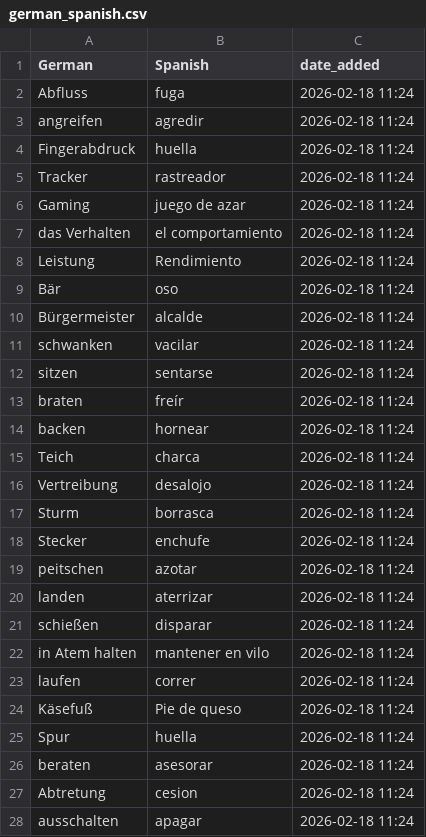
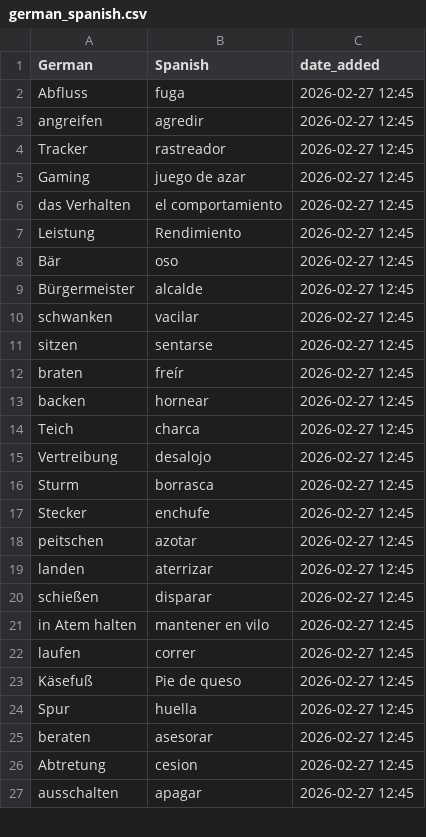
Before and after one commit to nwulkow/personalized_vocab_coach, a CSV file: word_lists/german_spanish.csv, drawn as a sheet; only a part is shown; the diff covers the shown part only.

```diff
--- a/word_lists/german_spanish.csv
+++ b/word_lists/german_spanish.csv
@@ -1,28 +1,27 @@
 German,Spanish,date_added
-Abfluss,fuga,2026-02-18 11:24
-angreifen,agredir,2026-02-18 11:24
-Fingerabdruck,huella,2026-02-18 11:24
-Tracker,rastreador,2026-02-18 11:24
-Gaming,juego de azar,2026-02-18 11:24
-das Verhalten,el comportamiento,2026-02-18 11:24
-Leistung,Rendimiento,2026-02-18 11:24
-Bär,oso,2026-02-18 11:24
-Bürgermeister,alcalde,2026-02-18 11:24
-schwanken,vacilar,2026-02-18 11:24
-sitzen,sentarse,2026-02-18 11:24
-braten,freír,2026-02-18 11:24
-backen,hornear,2026-02-18 11:24
-Teich,charca,2026-02-18 11:24
-Vertreibung,desalojo,2026-02-18 11:24
-Sturm,borrasca,2026-02-18 11:24
-Stecker,enchufe,2026-02-18 11:24
-peitschen,azotar,2026-02-18 11:24
-landen,aterrizar,2026-02-18 11:24
-schießen,disparar,2026-02-18 11:24
-in Atem halten,mantener en vilo,2026-02-18 11:24
-laufen,correr,2026-02-18 11:24
-Käsefuß,Pie de queso,2026-02-18 11:24
-Spur,huella,2026-02-18 11:24
-beraten,asesorar,2026-02-18 11:24
-Abtretung,cesion,2026-02-18 11:24
-ausschalten,apagar,2026-02-18 11:24
+Abfluss,fuga,2026-02-27 12:45
+angreifen,agredir,2026-02-27 12:45
+Tracker,rastreador,2026-02-27 12:45
+Gaming,juego de azar,2026-02-27 12:45
+das Verhalten,el comportamiento,2026-02-27 12:45
+Leistung,Rendimiento,2026-02-27 12:45
+Bär,oso,2026-02-27 12:45
+Bürgermeister,alcalde,2026-02-27 12:45
+schwanken,vacilar,2026-02-27 12:45
+sitzen,sentarse,2026-02-27 12:45
+braten,freír,2026-02-27 12:45
+backen,hornear,2026-02-27 12:45
+Teich,charca,2026-02-27 12:45
+Vertreibung,desalojo,2026-02-27 12:45
+Sturm,borrasca,2026-02-27 12:45
+Stecker,enchufe,2026-02-27 12:45
+peitschen,azotar,2026-02-27 12:45
+landen,aterrizar,2026-02-27 12:45
+schießen,disparar,2026-02-27 12:45
+in Atem halten,mantener en vilo,2026-02-27 12:45
+laufen,correr,2026-02-27 12:45
+Käsefuß,Pie de queso,2026-02-27 12:45
+Spur,huella,2026-02-27 12:45
+beraten,asesorar,2026-02-27 12:45
+Abtretung,cesion,2026-02-27 12:45
+ausschalten,apagar,2026-02-27 12:45
```
Also changed, not shown: 6 added rows and 14 edited cells elsewhere in this file, word_lists/german_english.csv, word_lists/german_french.csv, 8 other files.
